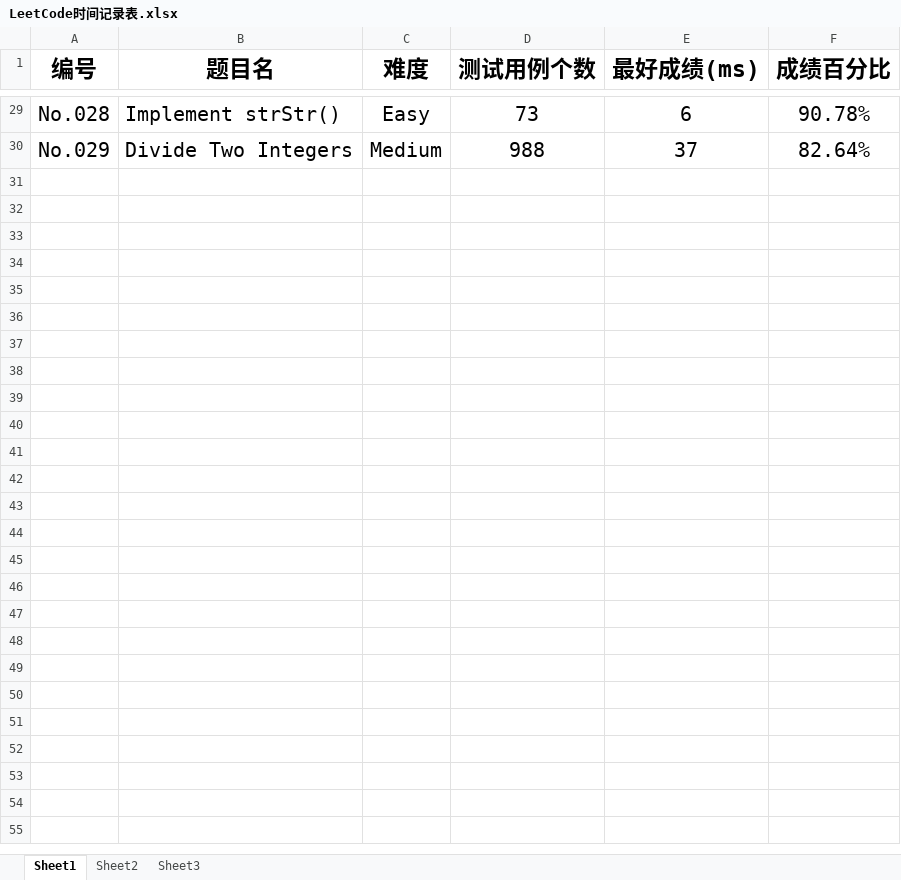
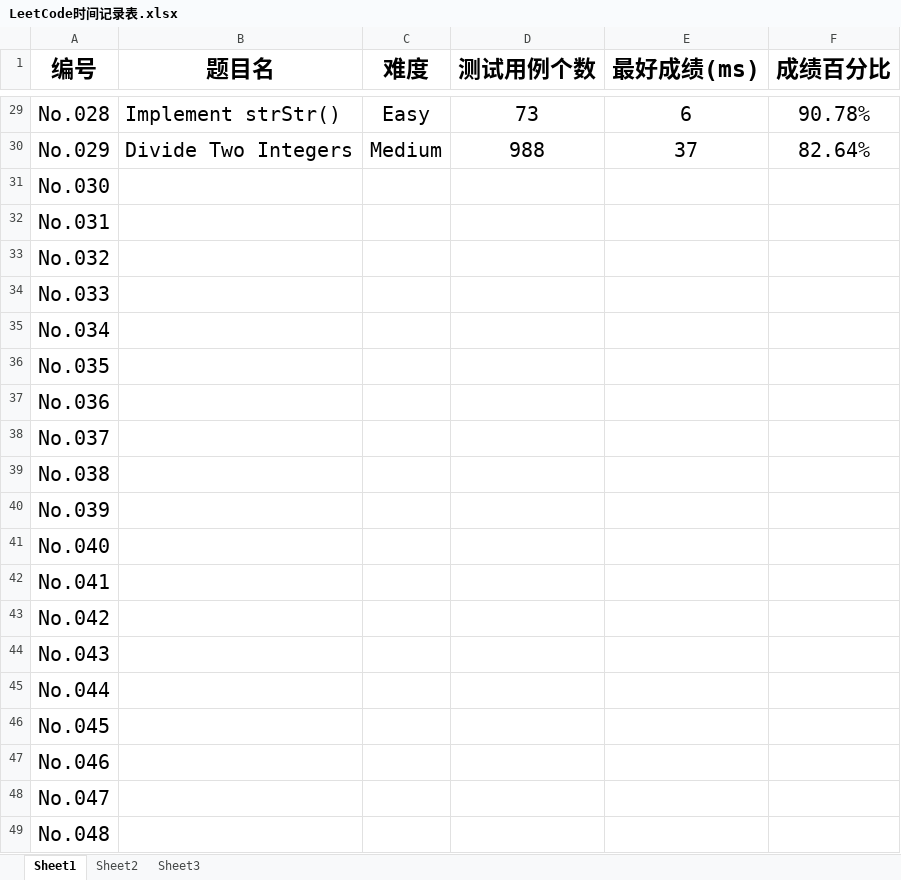
Before and after one commit to Gerrard-Feng/LeetCode, an Excel workbook: LeetCode时间记录表.xlsx, sheet Sheet1, drawn as a sheet; only a part is shown, gaps mark what is left out; values as stored, in another font and other column widths than the file's, no borders; the diff covers the shown part only; the diff names each change by its address in the sheet, - before the commit and + after, or states it on an @@ line.

```diff
--- a/LeetCode时间记录表.xlsx (sheet Sheet1)
+++ b/LeetCode时间记录表.xlsx (sheet Sheet1)
+row 31: No.030
+row 32: No.031
+row 33: No.032
+row 34: No.033
+row 35: No.034
+row 36: No.035
+row 37: No.036
+row 38: No.037
+row 39: No.038
+row 40: No.039
+row 41: No.040
+row 42: No.041
+row 43: No.042
+row 44: No.043
+row 45: No.044
+row 46: No.045
+row 47: No.046
+row 48: No.047
+row 49: No.048
```
Also changed, not shown: 52 added rows elsewhere in this sheet, LeetCode完成进度表.xlsx.
